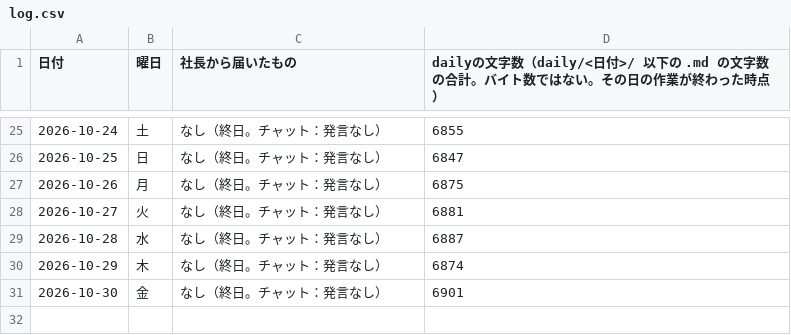
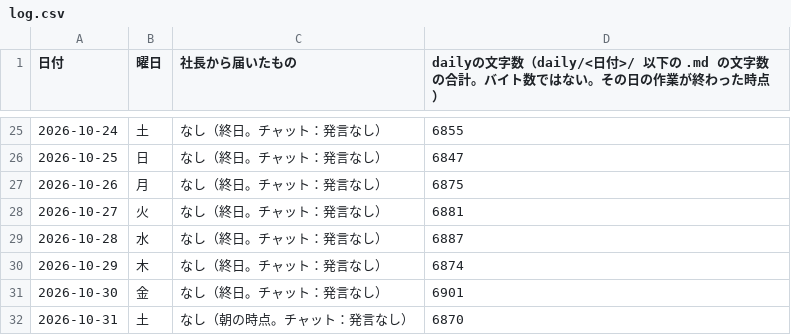
Before and after one commit to dool-user/admin, a CSV file: callcenter/note/daily/log.csv, drawn as a sheet; only a part is shown, gaps mark what is left out; the diff names each change by its address in the sheet, - before the commit and + after, or states it on an @@ line.

```diff
--- a/callcenter/note/daily/log.csv
+++ b/callcenter/note/daily/log.csv
+row 32: 2026-10-31 | 土 | なし（朝の時点。チャット：発言なし） | 6870
```
Also changed, not shown: 12 other files.
